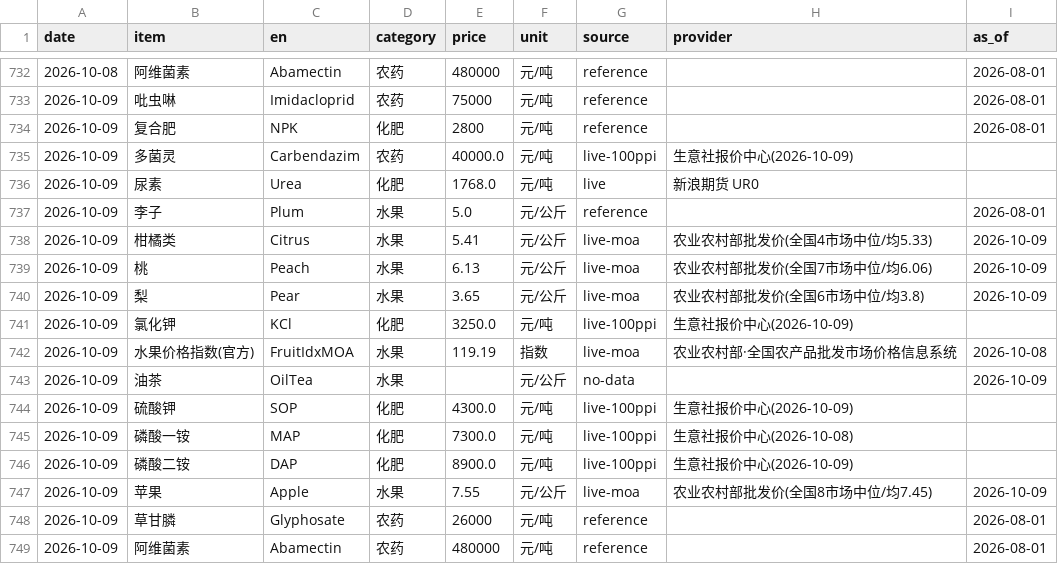
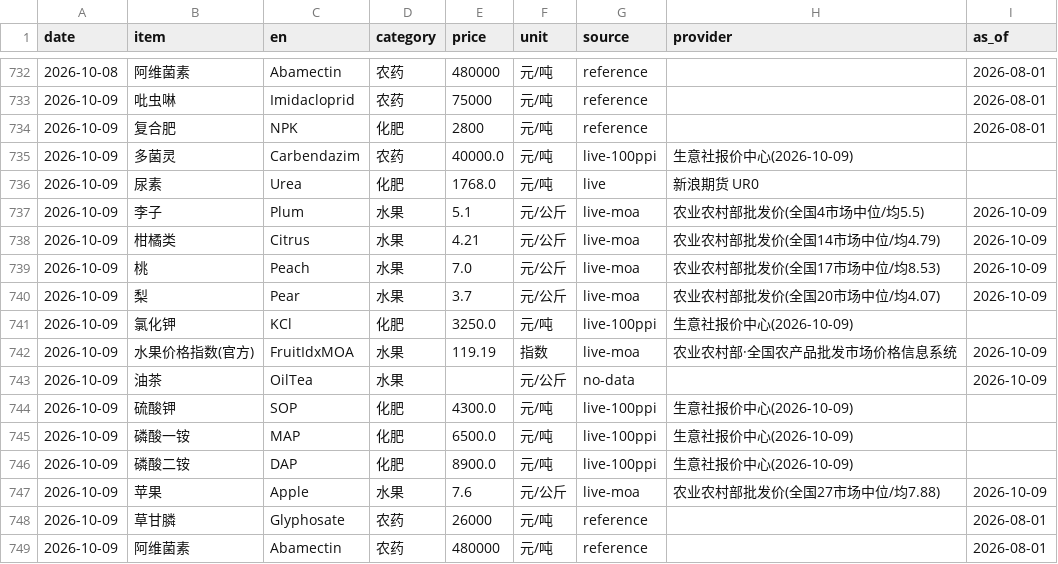
Before and after one commit to fenggg1988/agri-price-tracker, a CSV file: data/agri_prices.csv, drawn as a sheet; only a part is shown, gaps mark what is left out.

```diff
--- a/data/agri_prices.csv
+++ b/data/agri_prices.csv
@@ -736,13 +736,13 @@
 2026-10-09,尿素,Urea,化肥,1768.0,元/吨,live,新浪期货 UR0,
-2026-10-09,李子,Plum,水果,5.0,元/公斤,reference,,2026-08-01
-2026-10-09,柑橘类,Citrus,水果,5.41,元/公斤,live-moa,农业农村部批发价(全国4市场中位/均5.33),2026-10-09
-2026-10-09,桃,Peach,水果,6.13,元/公斤,live-moa,农业农村部批发价(全国7市场中位/均6.06),2026-10-09
-2026-10-09,梨,Pear,水果,3.65,元/公斤,live-moa,农业农村部批发价(全国6市场中位/均3.8),2026-10-09
+2026-10-09,李子,Plum,水果,5.1,元/公斤,live-moa,农业农村部批发价(全国4市场中位/均5.5),2026-10-09
+2026-10-09,柑橘类,Citrus,水果,4.21,元/公斤,live-moa,农业农村部批发价(全国14市场中位/均4.79),2026-10-09
+2026-10-09,桃,Peach,水果,7.0,元/公斤,live-moa,农业农村部批发价(全国17市场中位/均8.53),2026-10-09
+2026-10-09,梨,Pear,水果,3.7,元/公斤,live-moa,农业农村部批发价(全国20市场中位/均4.07),2026-10-09
 2026-10-09,氯化钾,KCl,化肥,3250.0,元/吨,live-100ppi,生意社报价中心(2026-10-09),
-2026-10-09,水果价格指数(官方),FruitIdxMOA,水果,119.19,指数,live-moa,农业农村部·全国农产品批发市场价格信息系统,2026-10-08
+2026-10-09,水果价格指数(官方),FruitIdxMOA,水果,119.19,指数,live-moa,农业农村部·全国农产品批发市场价格信息系统,2026-10-09
 2026-10-09,油茶,OilTea,水果,,元/公斤,no-data,,2026-10-09
 2026-10-09,硫酸钾,SOP,化肥,4300.0,元/吨,live-100ppi,生意社报价中心(2026-10-09),
-2026-10-09,磷酸一铵,MAP,化肥,7300.0,元/吨,live-100ppi,生意社报价中心(2026-10-08),
+2026-10-09,磷酸一铵,MAP,化肥,6500.0,元/吨,live-100ppi,生意社报价中心(2026-10-09),
 2026-10-09,磷酸二铵,DAP,化肥,8900.0,元/吨,live-100ppi,生意社报价中心(2026-10-09),
-2026-10-09,苹果,Apple,水果,7.55,元/公斤,live-moa,农业农村部批发价(全国8市场中位/均7.45),2026-10-09
+2026-10-09,苹果,Apple,水果,7.6,元/公斤,live-moa,农业农村部批发价(全国27市场中位/均7.88),2026-10-09
 2026-10-09,草甘膦,Glyphosate,农药,26000,元/吨,reference,,2026-08-01
```
Also changed, not shown: 4 other files.
